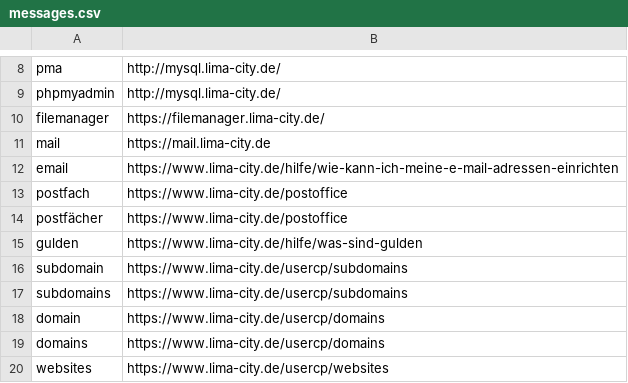
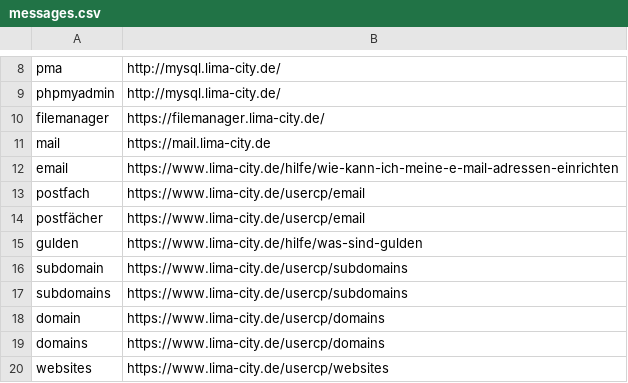
Before and after one commit to hackyourlife/orakel, a CSV file: messages.csv, drawn as a sheet; only a part is shown, gaps mark what is left out.

Commit message:
words, messages

```diff
--- a/messages.csv
+++ b/messages.csv
@@ -12,4 +12,4 @@ mail;https://mail.lima-city.de
 email;https://www.lima-city.de/hilfe/wie-kann-ich-meine-e-mail-adressen-einrichten
-postfach;https://www.lima-city.de/postoffice
-postfächer;https://www.lima-city.de/postoffice
+postfach;https://www.lima-city.de/usercp/email
+postfächer;https://www.lima-city.de/usercp/email
 gulden;https://www.lima-city.de/hilfe/was-sind-gulden
```
Also changed, not shown: 1 other file.
